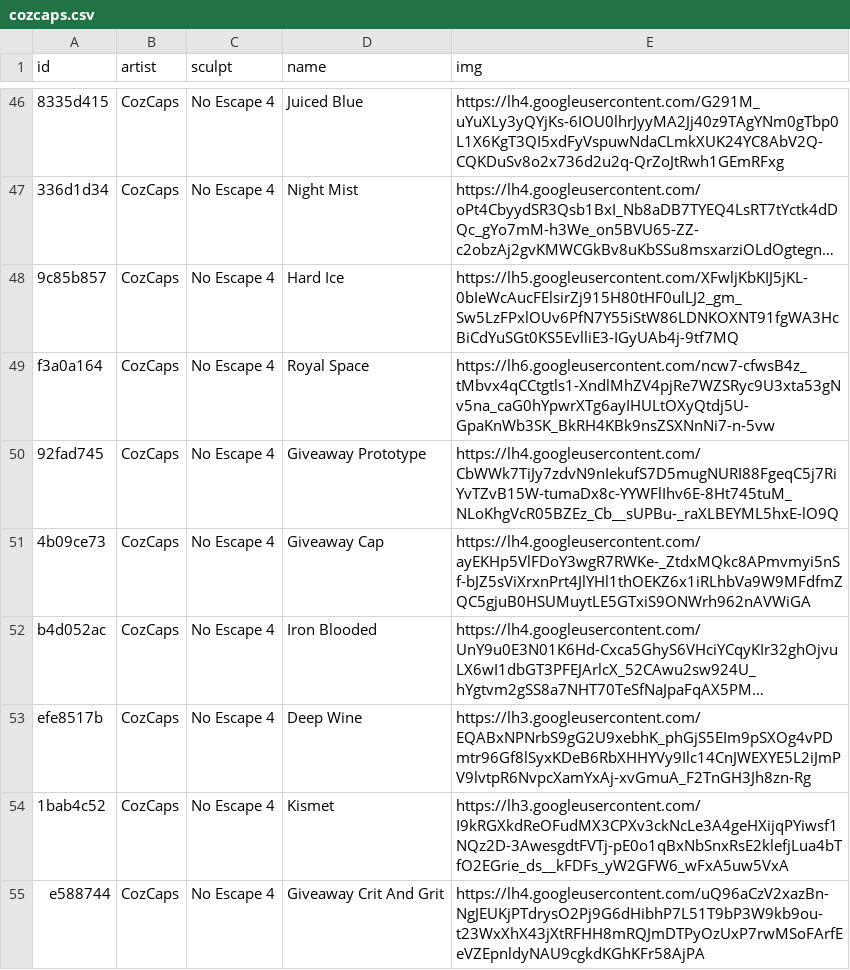
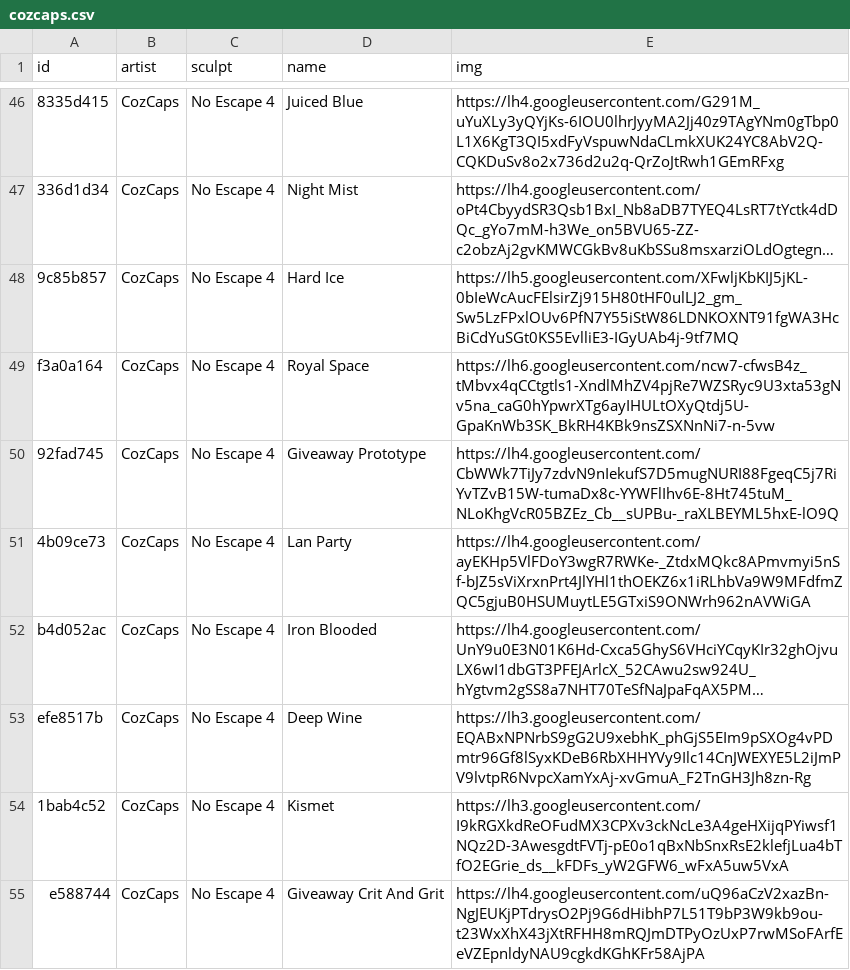
Before and after one commit to keycap-archivist/database, a CSV file: db/cozcaps.csv, drawn as a sheet; only a part is shown, gaps mark what is left out; long unchanged cells end in …; the diff names each change by its address in the sheet, - before the commit and + after, or states it on an @@ line.

```diff
--- a/db/cozcaps.csv
+++ b/db/cozcaps.csv
-D51 (name): Giveaway Cap
+D51 (name): Lan Party
```
Also changed, not shown: db/cysm.csv, 5 other files.
